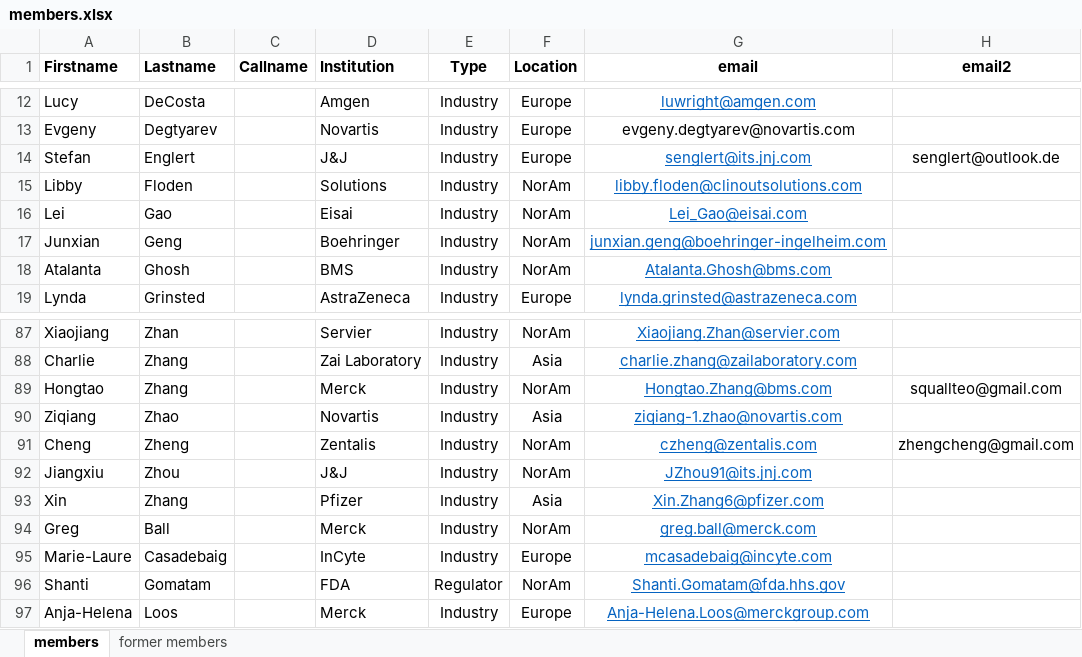
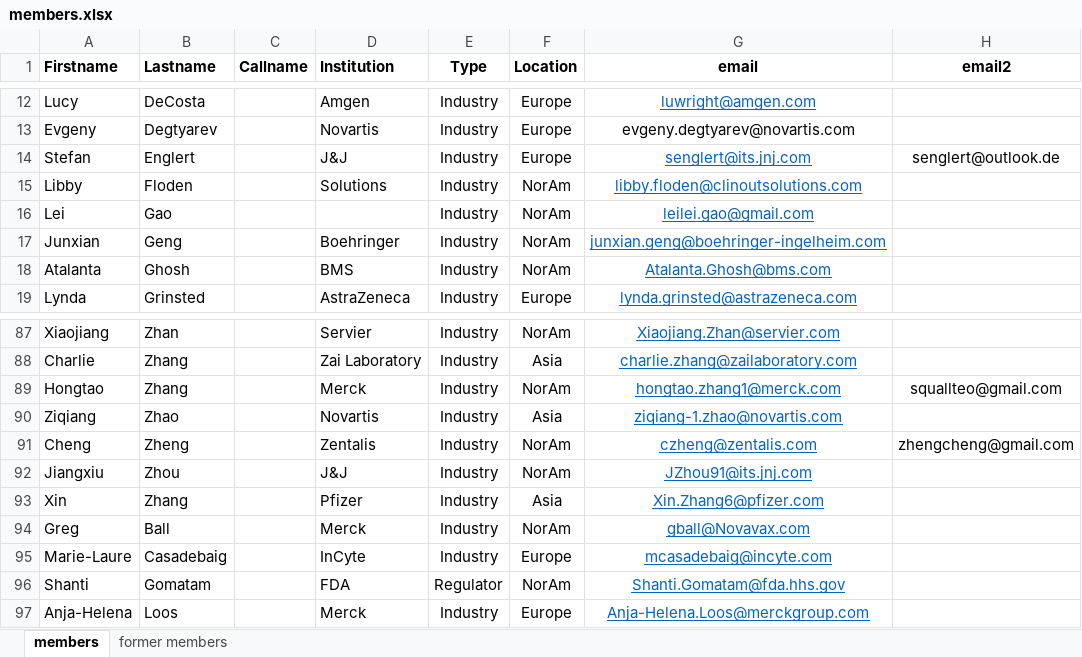
Before and after one commit to oncoestimand/oncowg_webpage, an Excel workbook: data/members.xlsx, sheet members, drawn as a sheet; only a part is shown, gaps mark what is left out; values as stored, in another font and other column widths than the file's, no borders; the diff names each change by its address in the sheet, - before the commit and + after, or states it on an @@ line.

```diff
--- a/data/members.xlsx (sheet members)
+++ b/data/members.xlsx (sheet members)
-D16 (Institution): Eisai
+D16 (Institution): (empty)
-G16 (email): Lei_Gao@eisai.com
+G16 (email): leilei.gao@gmail.com
-G89 (email): Hongtao.Zhang@bms.com
+G89 (email): hongtao.zhang1@merck.com
-G94 (email): greg.ball@merck.com
+G94 (email): gball@Novavax.com
```
Also changed, not shown: data/conferences.xlsx, docs/data/conferences.xlsx, 15 other files.
